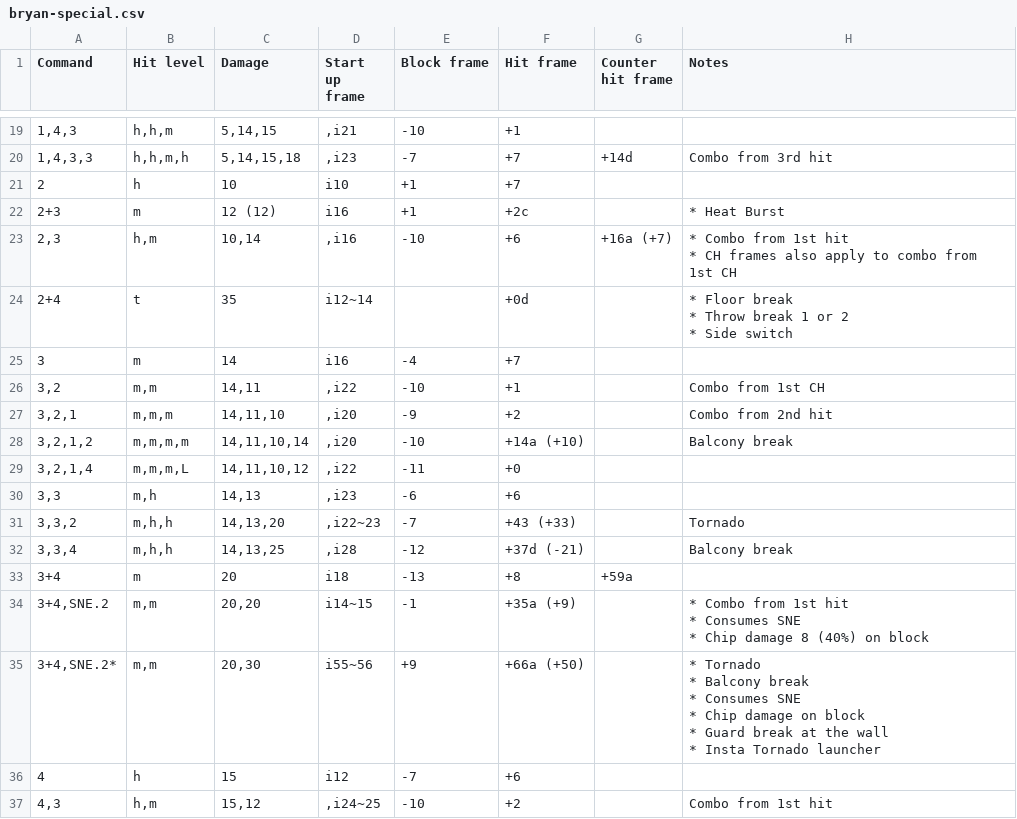
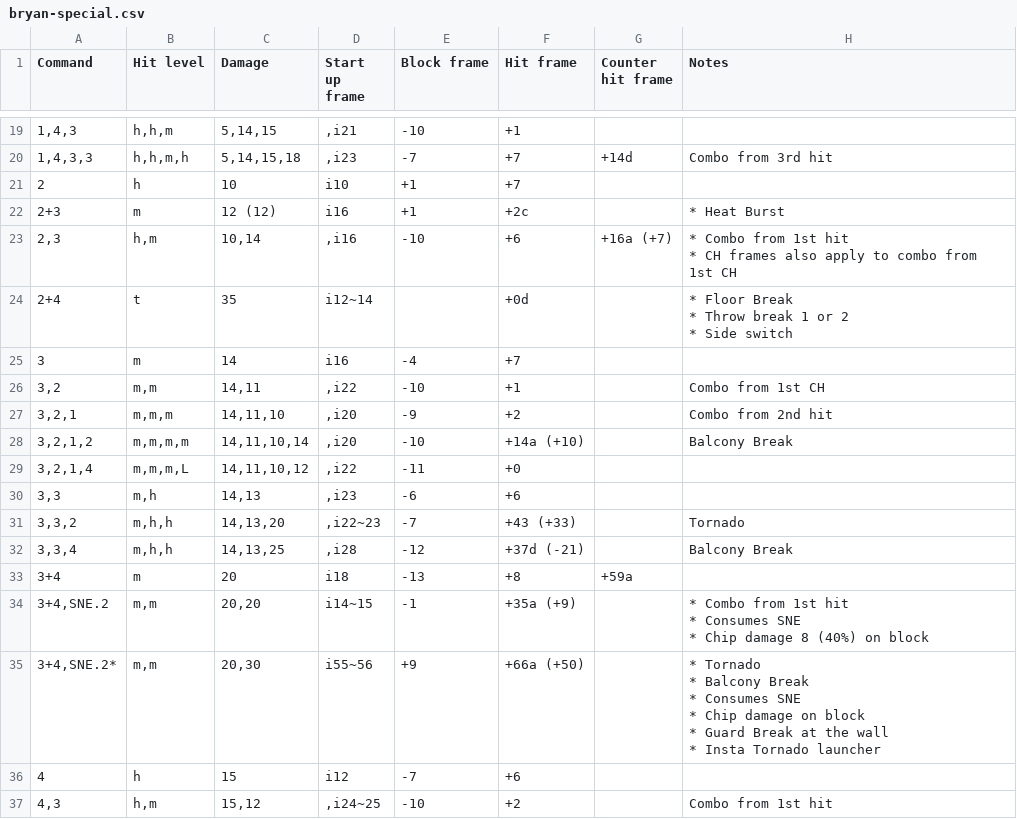
Before and after one commit to pbruvoll/tekkendocs, a CSV file: data/wavuConvertedCsv/bryan/bryan-special.csv, drawn as a sheet; only a part is shown, gaps mark what is left out; the diff covers the shown part only.

```diff
--- a/data/wavuConvertedCsv/bryan/bryan-special.csv
+++ b/data/wavuConvertedCsv/bryan/bryan-special.csv
@@ -53,6 +54,6 @@ Command;Hit level;Damage;Start up frame;Block frame;Hit frame;Counter hit frame;
 * CH frames also apply to combo from 1st CH"
-2+4;t;35;i12~14;;+0d;;"
-* Floor break
-* Throw break 1 or 2
-* Side switch"
+2+4;t;35;i12~14;;+0d;;"
+* Floor Break
+* Throw break 1 or 2
+* Side switch"
 3;m;14;i16;-4;+7;;
@@ -60,3 +61,3 @@ Command;Hit level;Damage;Start up frame;Block frame;Hit frame;Counter hit frame;
 3,2,1;m,m,m;14,11,10;,i20;-9;+2;;Combo from 2nd hit
-3,2,1,2;m,m,m,m;14,11,10,14;,i20;-10;+14a (+10);;Balcony break
+3,2,1,2;m,m,m,m;14,11,10,14;,i20;-10;+14a (+10);;Balcony Break
 3,2,1,4;m,m,m,L;14,11,10,12;,i22;-11;+0;;
@@ -64,3 +65,3 @@ Command;Hit level;Damage;Start up frame;Block frame;Hit frame;Counter hit frame;
 3,3,2;m,h,h;14,13,20;,i22~23;-7;+43 (+33);;Tornado
-3,3,4;m,h,h;14,13,25;,i28;-12;+37d (-21);;Balcony break
+3,3,4;m,h,h;14,13,25;,i28;-12;+37d (-21);;Balcony Break
 3+4;m;20;i18;-13;+8;+59a;
@@ -70,9 +71,9 @@ Command;Hit level;Damage;Start up frame;Block frame;Hit frame;Counter hit frame;
 * Chip damage 8 (40%) on block"
-3+4,SNE.2*;m,m;20,30;i55~56;+9;+66a (+50);;"
-* Tornado
-* Balcony break
-* Consumes SNE
-* Chip damage on block
-* Guard break at the wall
-* Insta Tornado launcher"
+3+4,SNE.2*;m,m;20,30;i55~56;+9;+66a (+50);;"
+* Tornado
+* Balcony Break
+* Consumes SNE
+* Chip damage on block
+* Guard Break at the wall
+* Insta Tornado launcher"
 4;h;15;i12;-7;+6;;
```
Also changed, not shown: 24 edited cells elsewhere in this file, data/wavuConvertedCsv/asuka/asuka-special.csv, data/wavuConvertedCsv/azucena/azucena-special.csv, 30 other files.
